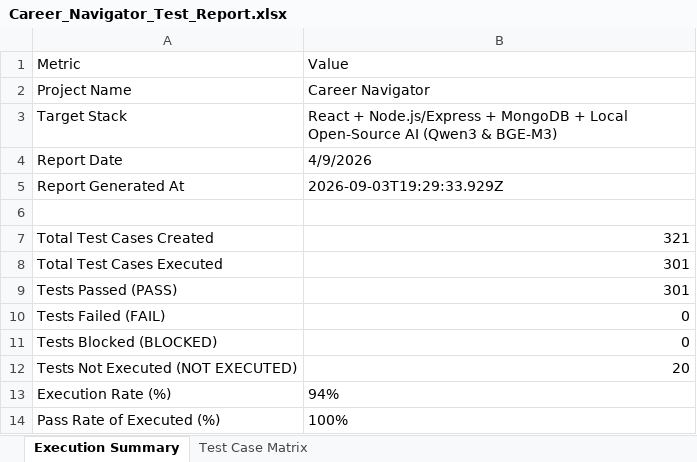
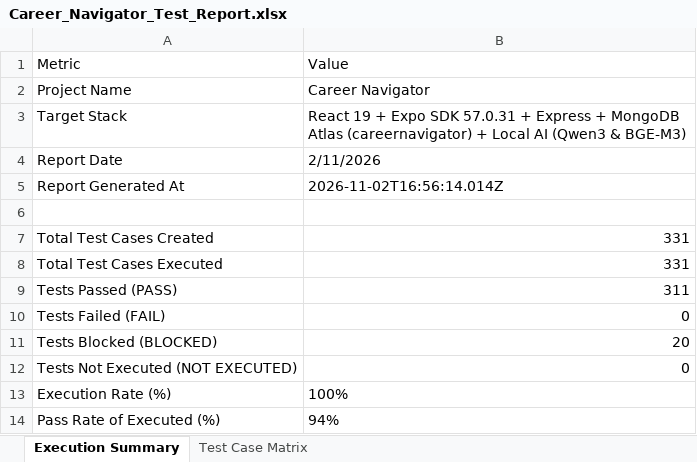
Before and after one commit to Dc-4848/career-navigator, an Excel workbook: Career_Navigator_Test_Report.xlsx, sheet Execution Summary, drawn as a sheet; values as stored, in another font and other column widths than the file's, no borders; the diff names each change by its address in the sheet, - before the commit and + after, or states it on an @@ line.

Commit message:
feat: complete deployment audit, MongoDB Atlas live integration, cross-platform testing and documentation

```diff
--- a/Career_Navigator_Test_Report.xlsx (sheet Execution Summary)
+++ b/Career_Navigator_Test_Report.xlsx (sheet Execution Summary)
-B3 (Value): React + Node.js/Express + MongoDB + Local Open-Source AI (Qwen3…
+B3 (Value): React 19 + Expo SDK 57.0.31 + Express + MongoDB Atlas (careernavigator) + Local AI (Qwen3…
-B4 (Value): 4/9/2026
+B4 (Value): 2/11/2026
-B5 (Value): 2026-09-03T19:29:33.929Z
+B5 (Value): 2026-11-02T16:56:14.014Z
-B7 (Value): 321
+B7 (Value): 331
-B8 (Value): 301
+B8 (Value): 331
-B9 (Value): 301
+B9 (Value): 311
-B11 (Value): 0
+B11 (Value): 20
-B12 (Value): 20
+B12 (Value): 0
-B13 (Value): 94%
+B13 (Value): 100%
-B14 (Value): 100%
+B14 (Value): 94%
```
Also changed, not shown: sheet Test Case Matrix, 11 other files.
